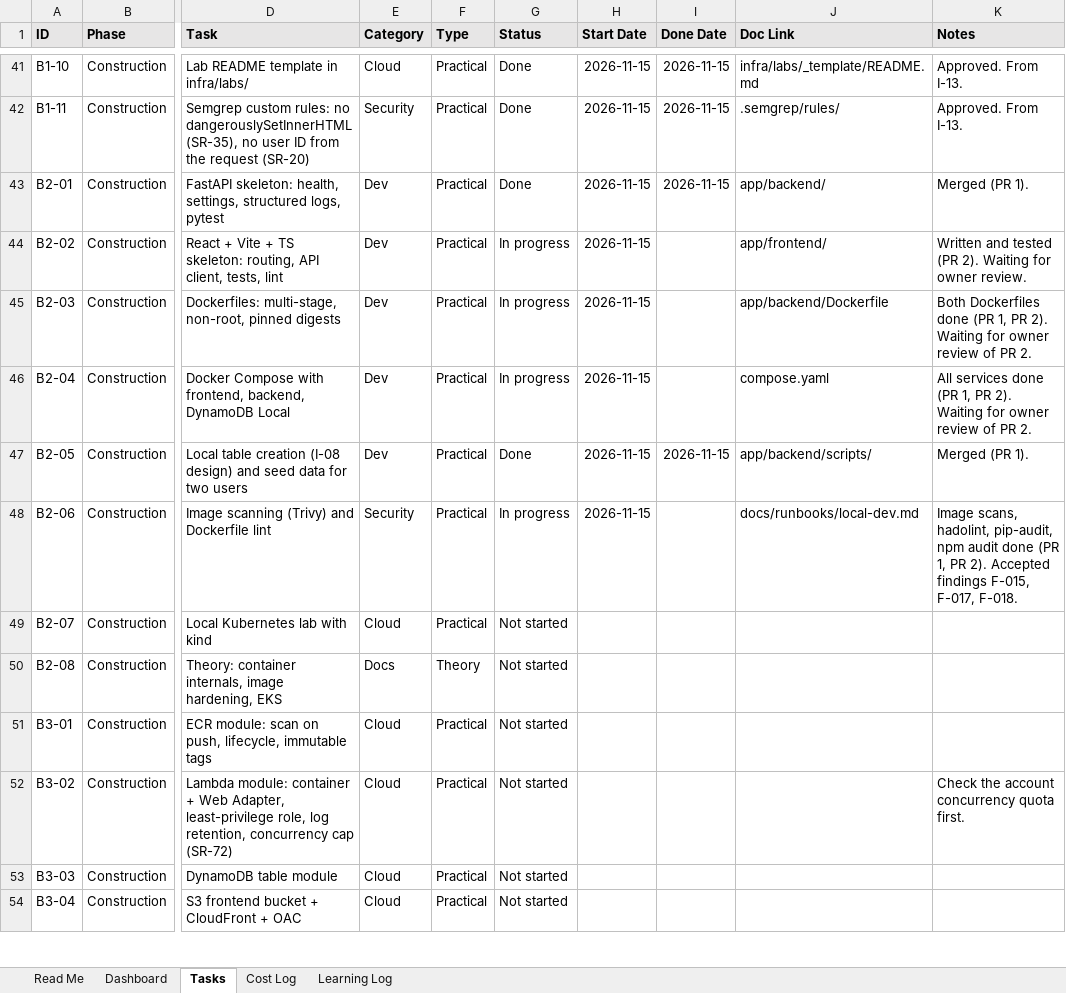
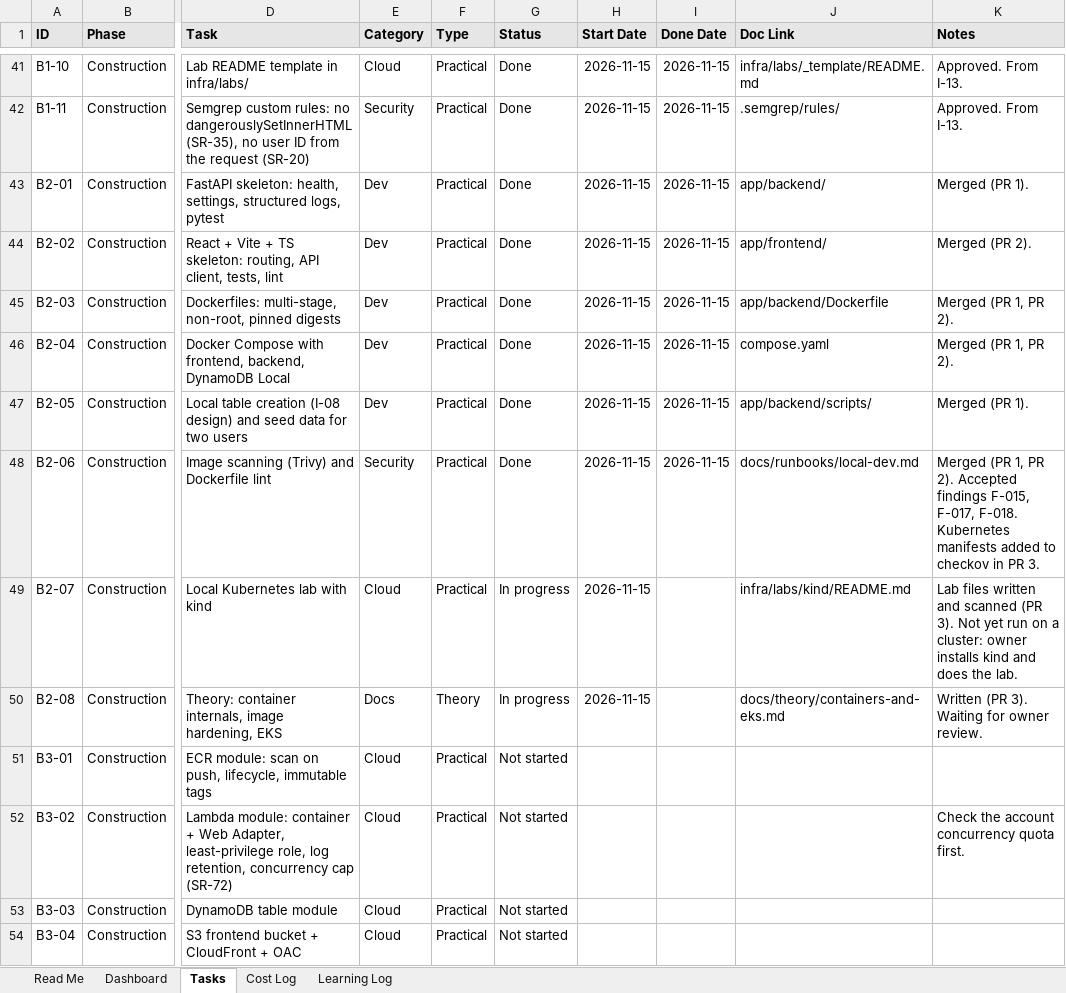
Before and after one commit to Rithun-C/tethrix, an Excel workbook: tracker/project-tracker.xlsx, sheet Tasks, drawn as a sheet; only a part is shown, gaps mark what is left out; values as stored, in another font and other column widths than the file's, no borders; conditional formats not drawn; the diff names each change by its address in the sheet, - before the commit and + after, or states it on an @@ line.

```diff
--- a/tracker/project-tracker.xlsx (sheet Tasks)
+++ b/tracker/project-tracker.xlsx (sheet Tasks)
-G44:G46 (Status): In progress
+G44:G46 (Status): Done
-I44:I46 (Done Date): (empty)
+I44:I46 (Done Date): 2026-11-15
-K44 (Notes): Written and tested (PR 2). Waiting for owner review.
+K44 (Notes): Merged (PR 2).
-K45 (Notes): Both Dockerfiles done (PR 1, PR 2). Waiting for owner review of PR 2.
+K45 (Notes): Merged (PR 1, PR 2).
-K46 (Notes): All services done (PR 1, PR 2). Waiting for owner review of PR 2.
+K46 (Notes): Merged (PR 1, PR 2).
-G48 (Status): In progress
+G48 (Status): Done
-I48 (Done Date): (empty)
+I48 (Done Date): 2026-11-15
-K48 (Notes): Image scans, hadolint, pip-audit, npm audit done (PR 1, PR 2). Accepted findings F-015, F-017, F-018.
+K48 (Notes): Merged (PR 1, PR 2). Accepted findings F-015, F-017, F-018. Kubernetes manifests added to checkov in PR 3.
-G49:G50 (Status): Not started
+G49:G50 (Status): In progress
-H49:H50 (Start Date): (empty)
+H49:H50 (Start Date): 2026-11-15
-J49 (Doc Link): (empty)
+J49 (Doc Link): infra/labs/kind/README.md
-K49 (Notes): (empty)
+K49 (Notes): Lab files written and scanned (PR 3). Not yet run on a cluster: owner installs kind and does the lab.
-J50 (Doc Link): (empty)
+J50 (Doc Link): docs/theory/containers-and-eks.md
-K50 (Notes): (empty)
+K50 (Notes): Written (PR 3). Waiting for owner review.
```
Also changed, not shown: 20 other files.
